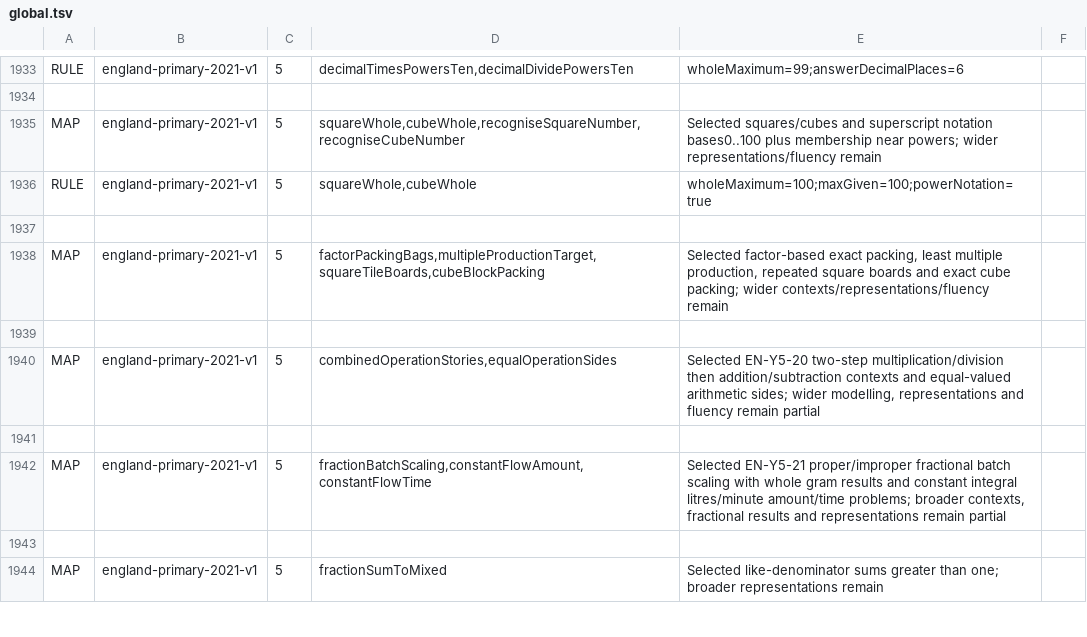
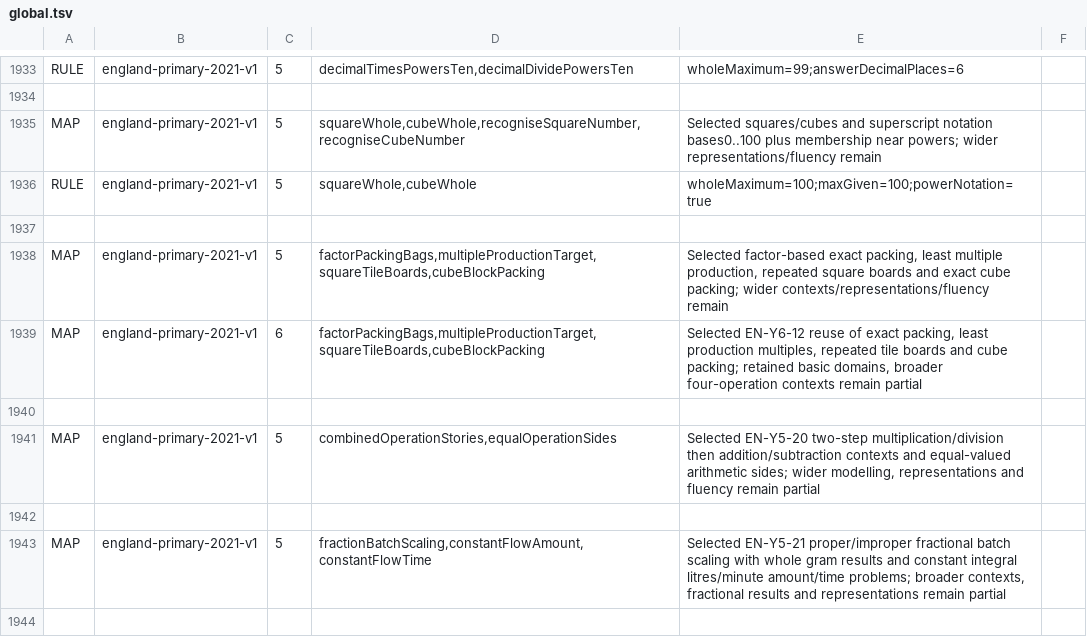
Before and after one commit to logue1114-maker/gomgom-open-education, a TSV file: math/engine/src/main/resources/curricula/global.tsv, drawn as a sheet; only a part is shown, gaps mark what is left out; the shorter side is filled out with more unchanged rows.

Commit message:
Connect four basic contextual families to Year6

```diff
--- a/math/engine/src/main/resources/curricula/global.tsv
+++ b/math/engine/src/main/resources/curricula/global.tsv
@@ -1938,2 +1938,3 @@ RULE	england-primary-2021-v1	5	squareWhole,cubeWhole	wholeMaximum=100;maxGiven=1
 MAP	england-primary-2021-v1	5	factorPackingBags,multipleProductionTarget,squareTileBoards,cubeBlockPacking	Selected factor-based exact packing, least multiple production, repeated square boards and exact cube packing; wider contexts/representations/fluency remain
+MAP	england-primary-2021-v1	6	factorPackingBags,multipleProductionTarget,squareTileBoards,cubeBlockPacking	Selected EN-Y6-12 reuse of exact packing, least production multiples, repeated tile boards and cube packing; retained basic domains, broader four-operation contexts remain partial
 
```
Also changed, not shown: 3 other files.
